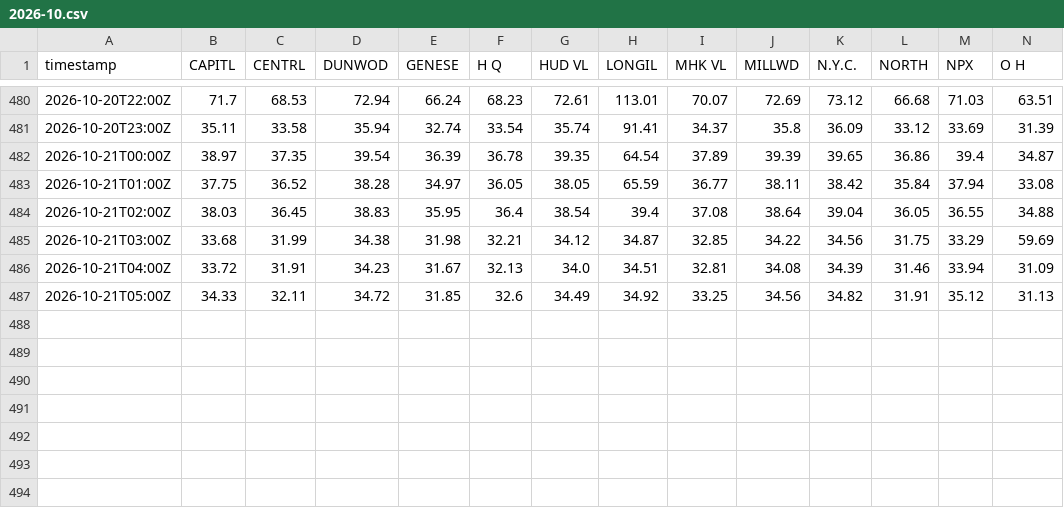
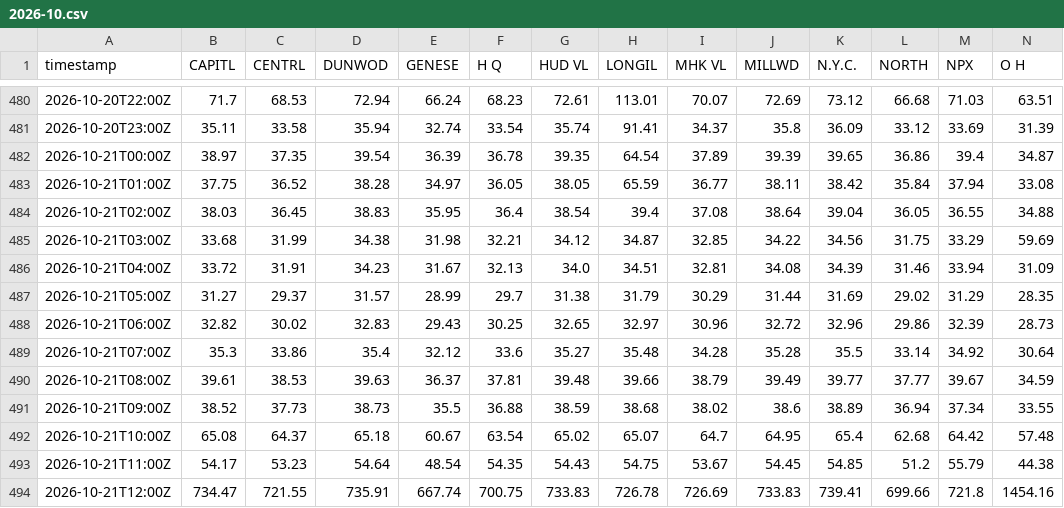
Before and after one commit to sweetluvz/Collectdata, a CSV file: data/energy/nyiso/lbmp_rt/2026-10.csv, drawn as a sheet; only a part is shown, gaps mark what is left out; rows hold the shown columns only; the diff covers the shown part only; the diff names each change by its address in the sheet, - before the commit and + after, or states it on an @@ line.

```diff
--- a/data/energy/nyiso/lbmp_rt/2026-10.csv
+++ b/data/energy/nyiso/lbmp_rt/2026-10.csv
-B487 (CAPITL): 34.33
+B487 (CAPITL): 31.27
-C487 (CENTRL): 32.11
+C487 (CENTRL): 29.37
-D487 (DUNWOD): 34.72
+D487 (DUNWOD): 31.57
-E487 (GENESE): 31.85
+E487 (GENESE): 28.99
-F487 (H Q): 32.6
+F487 (H Q): 29.7
-G487 (HUD VL): 34.49
+G487 (HUD VL): 31.38
-H487 (LONGIL): 34.92
+H487 (LONGIL): 31.79
-I487 (MHK VL): 33.25
+I487 (MHK VL): 30.29
-J487 (MILLWD): 34.56
+J487 (MILLWD): 31.44
-K487 (N.Y.C.): 34.82
+K487 (N.Y.C.): 31.69
-L487 (NORTH): 31.91
+L487 (NORTH): 29.02
-M487 (NPX): 35.12
+M487 (NPX): 31.29
-N487 (O H): 31.13
+N487 (O H): 28.35
+row 488: 2026-10-21T06:00Z | 32.82 | 30.02 | 32.83 | 29.43 | 30.25 | 32.65 | 32.97 | 30.96 | 32.72 | 32.96 | 29.86 | 32.39 | 28.73
+row 489: 2026-10-21T07:00Z | 35.3 | 33.86 | 35.4 | 32.12 | 33.6 | 35.27 | 35.48 | 34.28 | 35.28 | 35.5 | 33.14 | 34.92 | 30.64
+row 490: 2026-10-21T08:00Z | 39.61 | 38.53 | 39.63 | 36.37 | 37.81 | 39.48 | 39.66 | 38.79 | 39.49 | 39.77 | 37.77 | 39.67 | 34.59
+row 491: 2026-10-21T09:00Z | 38.52 | 37.73 | 38.73 | 35.5 | 36.88 | 38.59 | 38.68 | 38.02 | 38.6 | 38.89 | 36.94 | 37.34 | 33.55
+row 492: 2026-10-21T10:00Z | 65.08 | 64.37 | 65.18 | 60.67 | 63.54 | 65.02 | 65.07 | 64.7 | 64.95 | 65.4 | 62.68 | 64.42 | 57.48
+row 493: 2026-10-21T11:00Z | 54.17 | 53.23 | 54.64 | 48.54 | 54.35 | 54.43 | 54.75 | 53.67 | 54.45 | 54.85 | 51.2 | 55.79 | 44.38
+row 494: 2026-10-21T12:00Z | 734.47 | 721.55 | 735.91 | 667.74 | 700.75 | 733.83 | 726.78 | 726.69 | 733.83 | 739.41 | 699.66 | 721.8 | 1454.16
```
Also changed, not shown: 2 edited cells elsewhere in this file, 2 other files.
